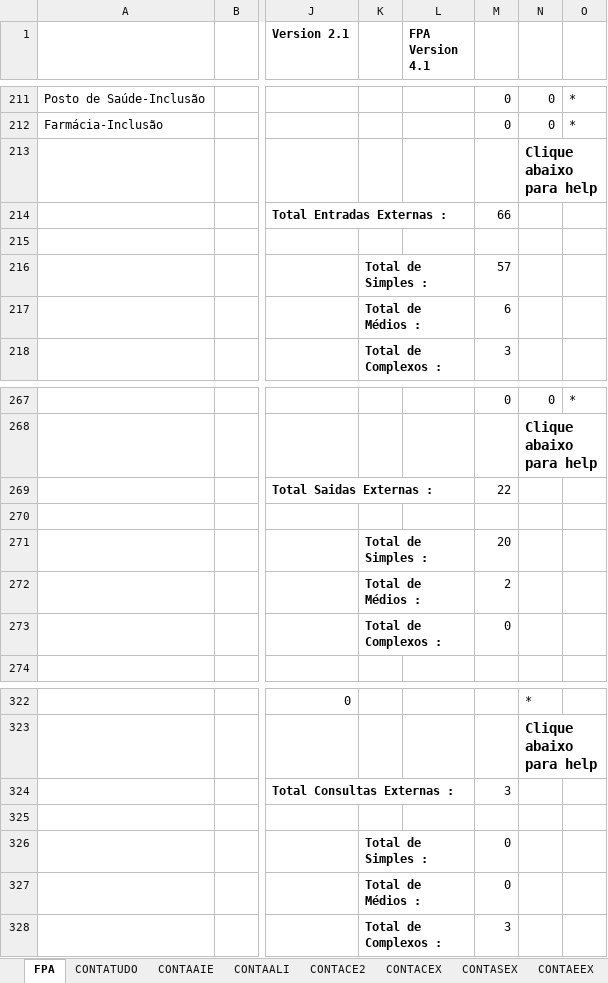
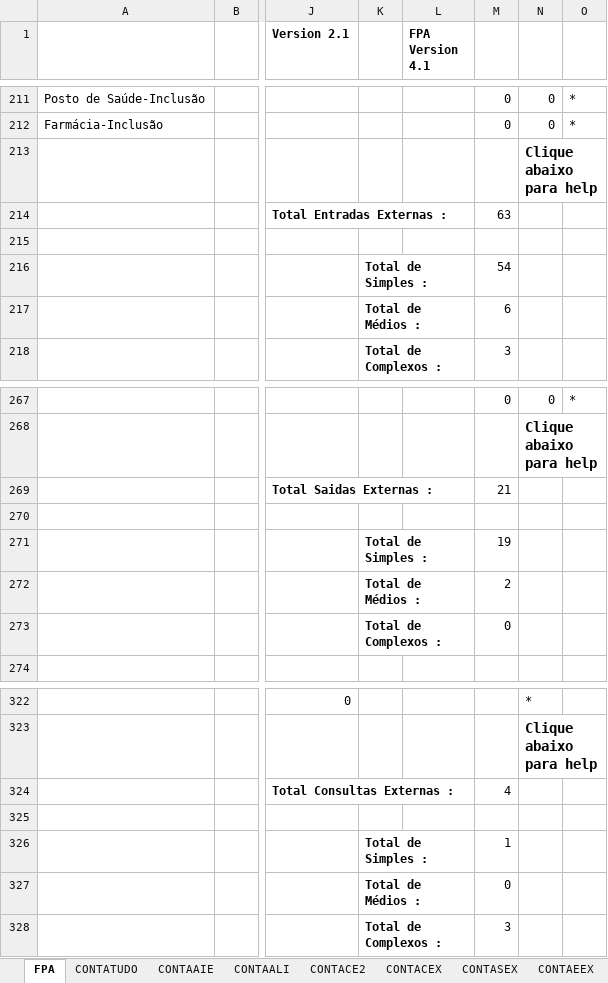
Before and after one commit to icarocamelo/software-engineering-postgraduate, an Excel workbook: tcc-final-project/docs/Planilha calculo FPA BFPUG.xlsm, sheet FPA, drawn as a sheet; only a part is shown, gaps mark what is left out; values as stored, in another font and other column widths than the file's, no borders; charts and pictures not drawn; the diff covers the shown part only; the diff names each change by its address in the sheet, - before the commit and + after, or states it on an @@ line.

```diff
--- a/tcc-final-project/docs/Planilha calculo FPA BFPUG.xlsm (sheet FPA)
+++ b/tcc-final-project/docs/Planilha calculo FPA BFPUG.xlsm (sheet FPA)
-M214: 66
+M214: 63
-M216: 57
+M216: 54
-M269: 22
+M269: 21
-M271: 20
+M271: 19
-M324: 3
+M324: 4
-M326: 0
+M326: 1
```
Also changed, not shown: 3 added rows, 3 removed rows and 38 edited cells elsewhere in this sheet, charts or pictures, 10 other files.
